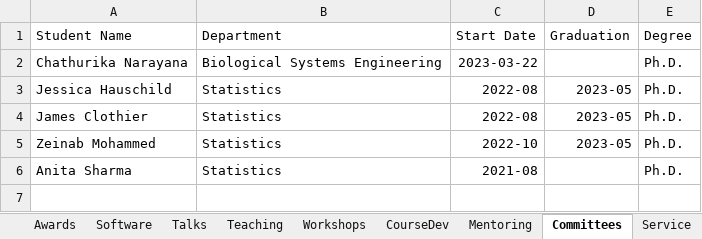
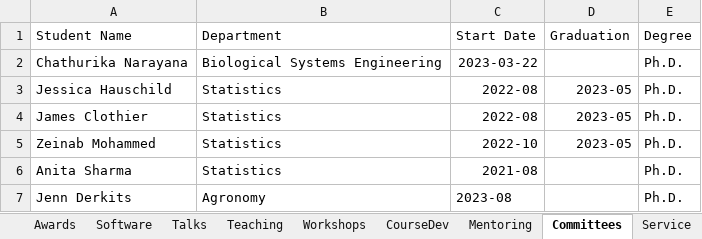
Before and after one commit to srvanderplas/cv-data, an Excel workbook: CV.xlsx, sheet Committees, drawn as a sheet; values as stored, in another font and other column widths than the file's, no borders; the diff names each change by its address in the sheet, - before the commit and + after, or states it on an @@ line.

```diff
--- a/CV.xlsx (sheet Committees)
+++ b/CV.xlsx (sheet Committees)
+row 7: Jenn Derkits | Agronomy | 2023-08 |  | Ph.D.
```
Also changed, not shown: sheet Talks, sheet Teaching, sheet Service, sheet Software, sheet Grants, formulas that keep their value.
